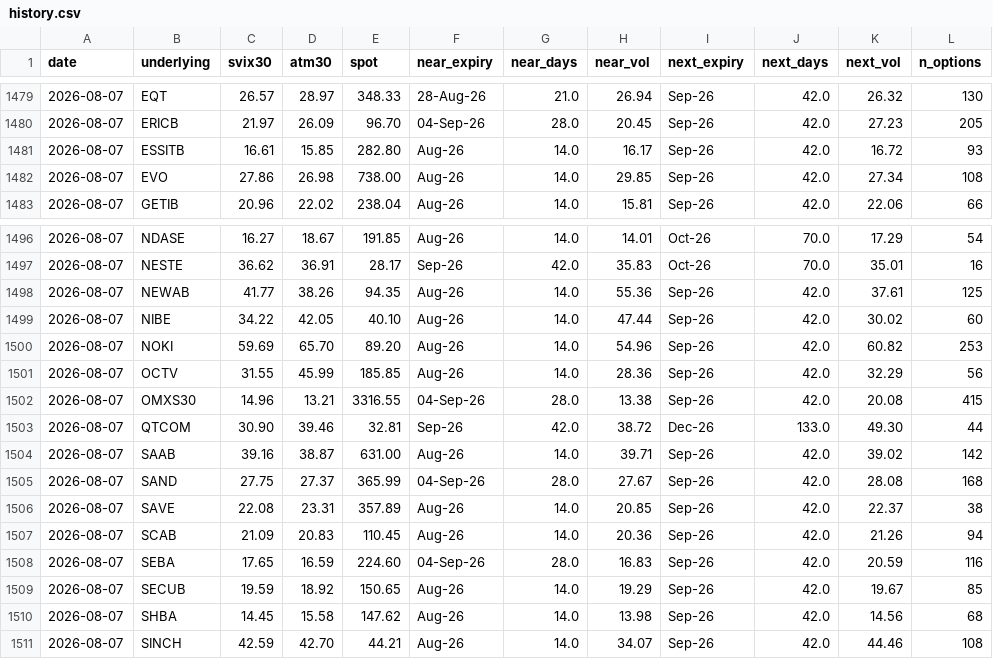
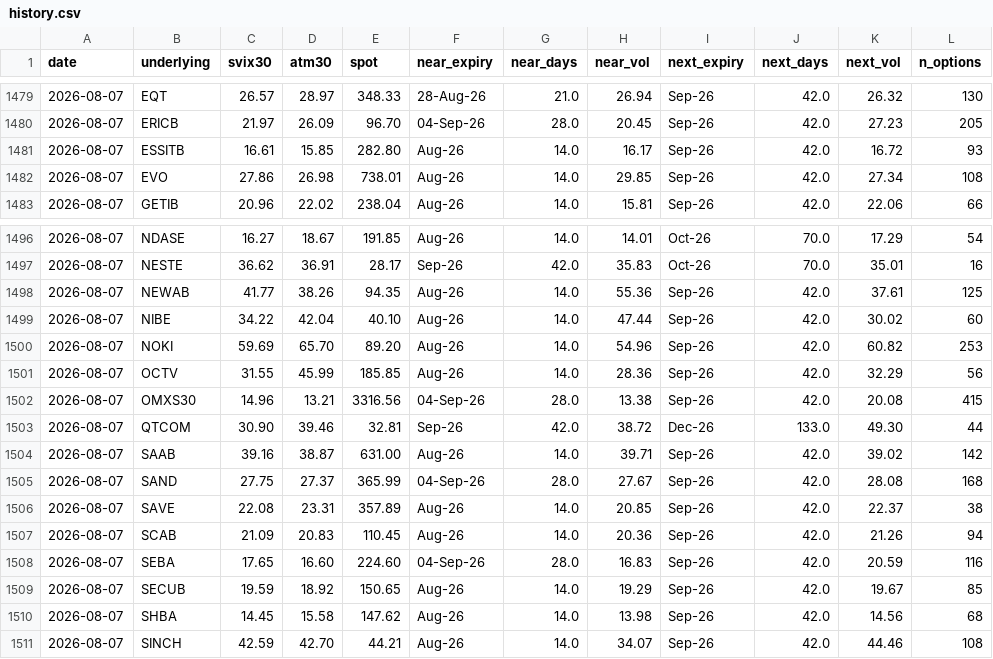
Before and after one commit to wilandh-prog/svix30, a CSV file: data/history.csv, drawn as a sheet; only a part is shown, gaps mark what is left out; the diff names each change by its address in the sheet, - before the commit and + after, or states it on an @@ line.

```diff
--- a/data/history.csv
+++ b/data/history.csv
-E1482 (spot): 738.00
+E1482 (spot): 738.01
-D1499 (atm30): 42.05
+D1499 (atm30): 42.04
-E1502 (spot): 3316.55
+E1502 (spot): 3316.56
-D1508 (atm30): 16.59
+D1508 (atm30): 16.60
```
Also changed, not shown: 1 other file.
